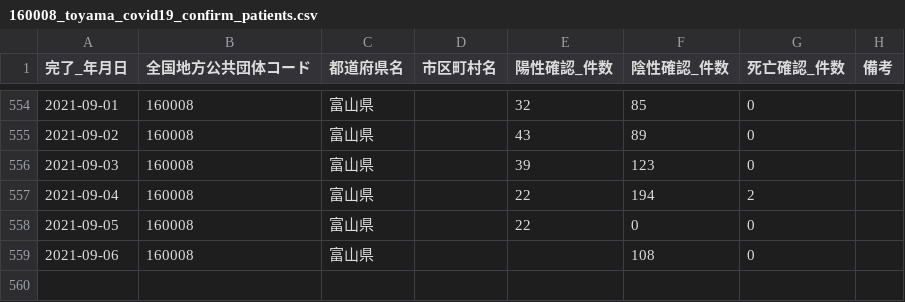
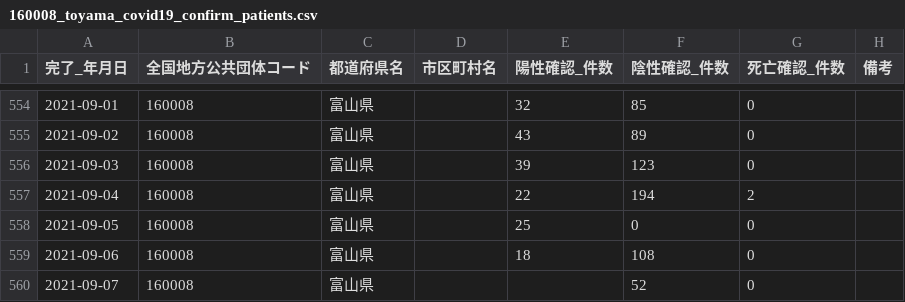
Before and after one commit to terachan0117/covid19-toyama-opendata, a CSV file: data/160008_toyama_covid19_confirm_patients.csv, drawn as a sheet; only a part is shown, gaps mark what is left out.

```diff
--- a/data/160008_toyama_covid19_confirm_patients.csv
+++ b/data/160008_toyama_covid19_confirm_patients.csv
@@ -557,3 +557,4 @@
 2021-09-04,160008,富山県,,22,194,2,
-2021-09-05,160008,富山県,,22,0,0,
-2021-09-06,160008,富山県,,,108,0,
+2021-09-05,160008,富山県,,25,0,0,
+2021-09-06,160008,富山県,,18,108,0,
+2021-09-07,160008,富山県,,,52,0,
```
Also changed, not shown: data/160008_toyama_covid19_antigen_test_people.csv, data/160008_toyama_covid19_patients.csv, 7 other files.
